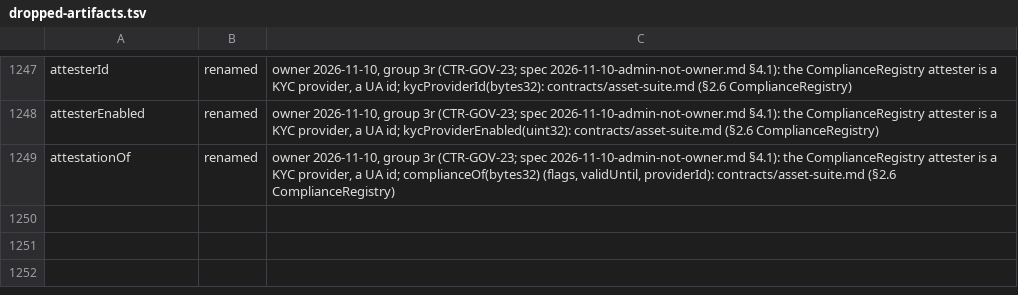
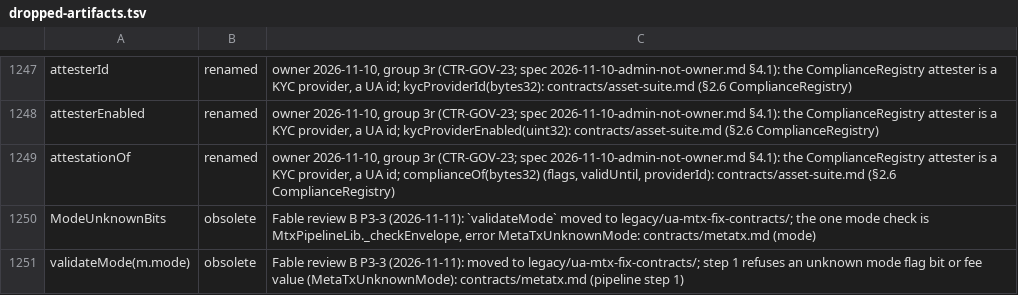
Before and after one commit to dinhduongha/scaas, a TSV file: docs/history/dropped-artifacts.tsv, drawn as a sheet; only a part is shown, gaps mark what is left out.

```diff
--- a/docs/history/dropped-artifacts.tsv
+++ b/docs/history/dropped-artifacts.tsv
@@ -1249 +1249,3 @@ attesterEnabled	renamed	owner 2026-11-10, group 3r (CTR-GOV-23; spec 2026-11-10-
 attestationOf	renamed	owner 2026-11-10, group 3r (CTR-GOV-23; spec 2026-11-10-admin-not-owner.md §4.1): the ComplianceRegistry attester is a KYC provider, a UA id; complianceOf(bytes32) (flags, validUntil, providerId): contracts/asset-suite.md (§2.6 ComplianceRegistry)
+ModeUnknownBits	obsolete	Fable review B P3-3 (2026-11-11): `validateMode` moved to legacy/ua-mtx-fix-contracts/; the one mode check is MtxPipelineLib._checkEnvelope, error MetaTxUnknownMode: contracts/metatx.md (mode)
+validateMode(m.mode)	obsolete	Fable review B P3-3 (2026-11-11): moved to legacy/ua-mtx-fix-contracts/; step 1 refuses an unknown mode flag bit or fee value (MetaTxUnknownMode): contracts/metatx.md (pipeline step 1)
```
Also changed, not shown: 27 other files.
